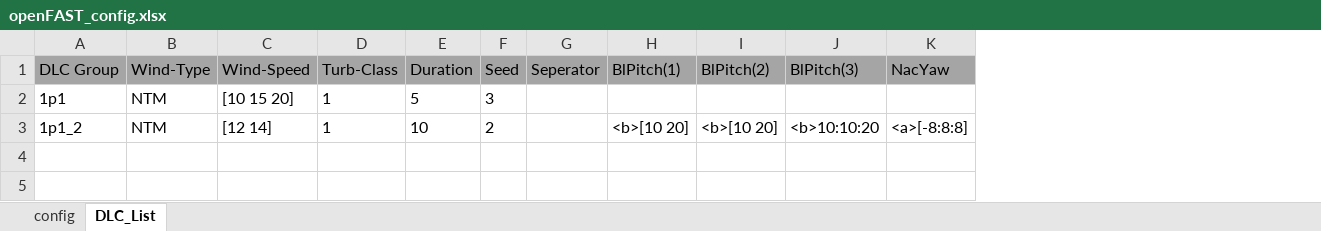
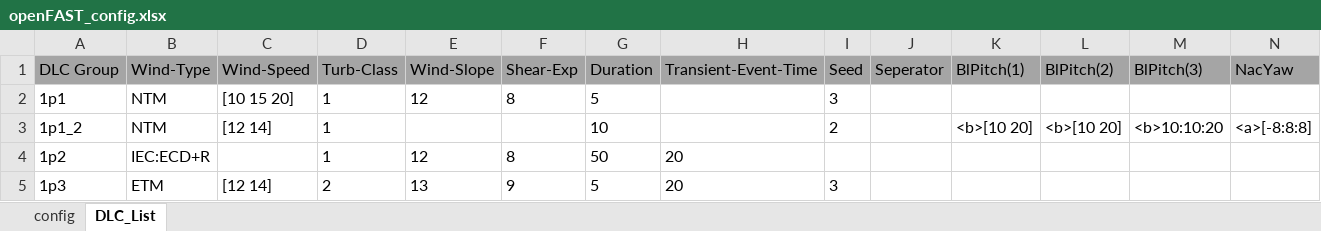
Before and after one commit to jgeisler0303/AMPoWS, an Excel workbook: examples/openFAST_config.xlsx, sheet DLC_List, drawn as a sheet; only a part is shown; values as stored, in another font and other column widths than the file's, no borders; rows hold the shown columns only; the diff names each change by its address in the sheet, - before the commit and + after, or states it on an @@ line.

```diff
--- a/examples/openFAST_config.xlsx (sheet DLC_List)
+++ b/examples/openFAST_config.xlsx (sheet DLC_List)
+column E (Wind-Slope), row 2: 12
+column F (Shear-Exp), row 2: 8
+column H (Transient-Event-Time), empty
+row 4: 1p2 | IEC:ECD+R |  | 1 | 12 | 8 | 50 | 20
+row 5: 1p3 | ETM | [12 14] | 2 | 13 | 9 | 5 | 20 | 3
```
Also changed, not shown: sheet config, 9 other files.
